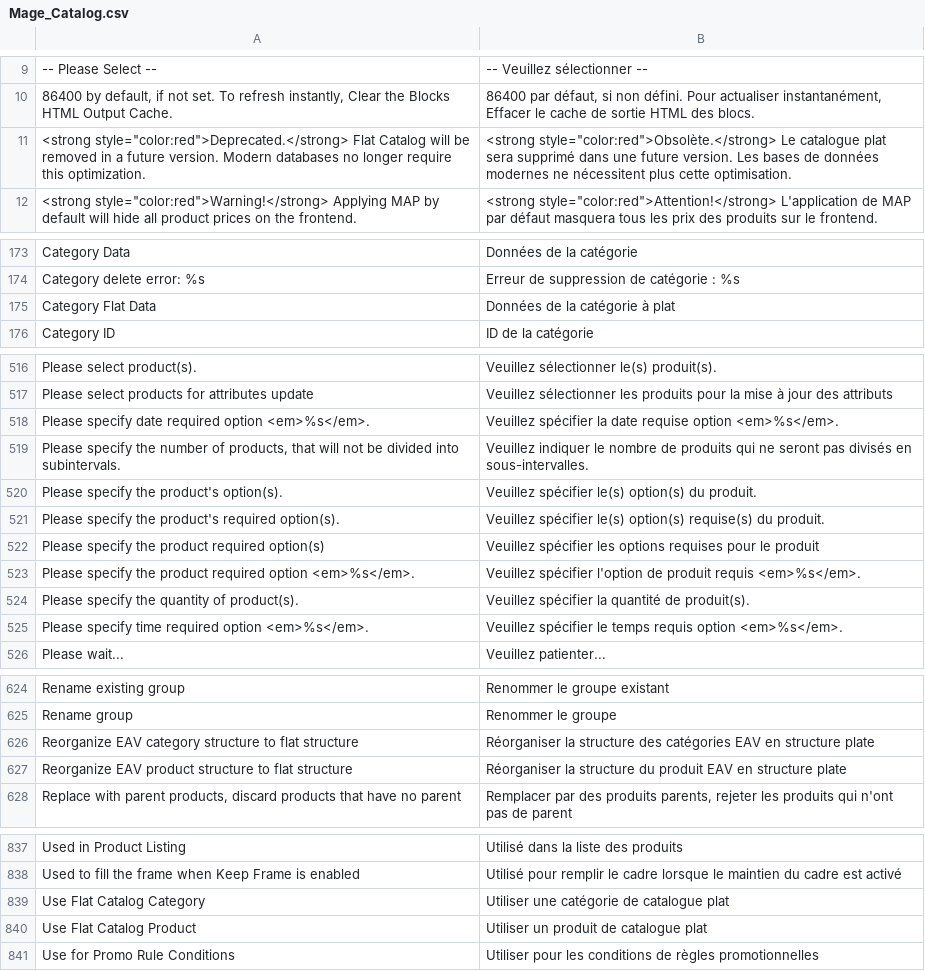
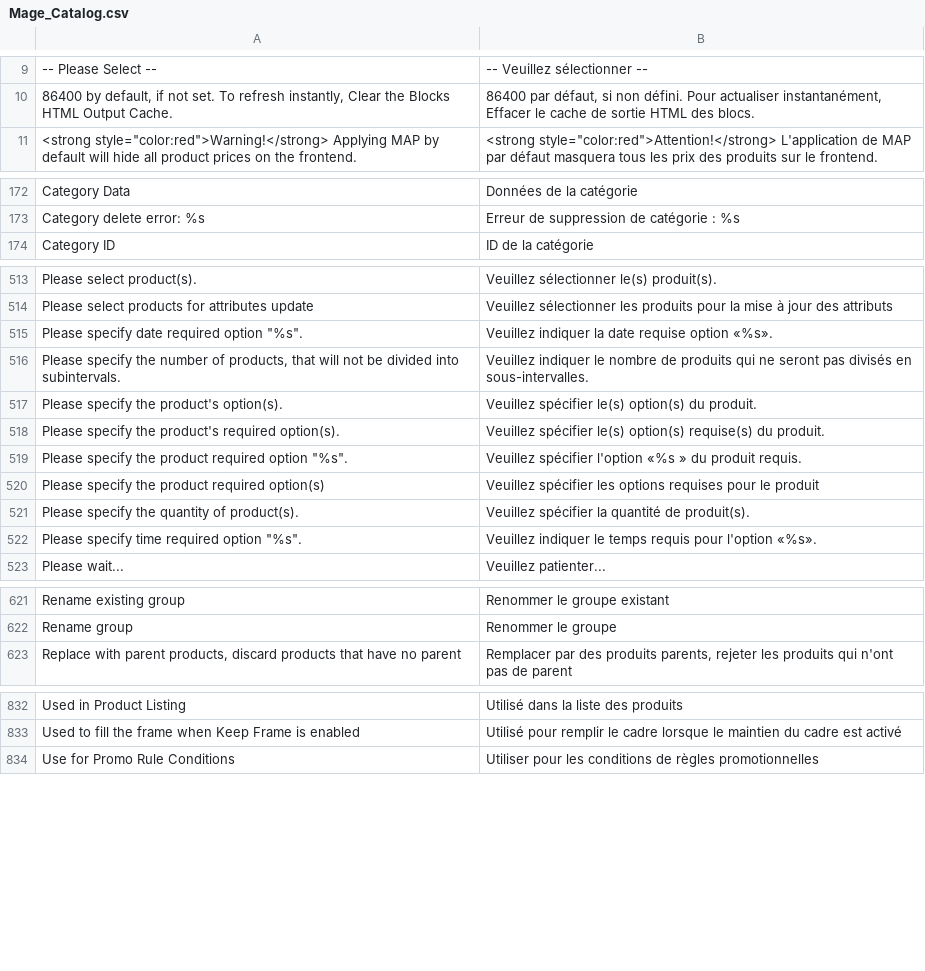
Before and after one commit to MahoCommerce/maho-language-fr_FR, a CSV file: app/locale/fr_FR/Mage_Catalog.csv, drawn as a sheet; only a part is shown, gaps mark what is left out; removed rows and columns are numbered as before the commit, all else as after; the diff covers the shown part only; the diff names each change by its address in the sheet, - before the commit and + after, or states it on an @@ line.

```diff
--- a/app/locale/fr_FR/Mage_Catalog.csv
+++ b/app/locale/fr_FR/Mage_Catalog.csv
-row 11: <strong style="color:red">Deprecated.</strong> Flat Catalog will be removed in a future version. Modern databases no longer require this optimization. | <strong style="color:red">Obsolète.</strong> Le catalogue plat sera supprimé dans une future version. Les bases de données modernes ne nécessitent plus cette optimisation.
-row 175: Category Flat Data | Données de la catégorie à plat
-row 518: Please specify date required option <em>%s</em>. | Veuillez spécifier la date requise option <em>%s</em>.
+row 515: Please specify date required option "%s". | Veuillez indiquer la date requise option «%s».
+row 519: Please specify the product required option "%s". | Veuillez spécifier l'option «%s » du produit requis.
-row 523: Please specify the product required option <em>%s</em>. | Veuillez spécifier l'option de produit requis <em>%s</em>.
-row 525: Please specify time required option <em>%s</em>. | Veuillez spécifier le temps requis option <em>%s</em>.
+row 522: Please specify time required option "%s". | Veuillez indiquer le temps requis pour l'option «%s».
-row 626: Reorganize EAV category structure to flat structure | Réorganiser la structure des catégories EAV en structure plate
-row 627: Reorganize EAV product structure to flat structure | Réorganiser la structure du produit EAV en structure plate
-row 839: Use Flat Catalog Category | Utiliser une catégorie de catalogue plat
-row 840: Use Flat Catalog Product | Utiliser un produit de catalogue plat
```
Also changed, not shown: 2 added rows, 3 removed rows and 2 edited cells elsewhere in this file, app/locale/fr_FR/Mage_Core.csv, app/locale/fr_FR/Mage_Customer.csv, 28 other files.
